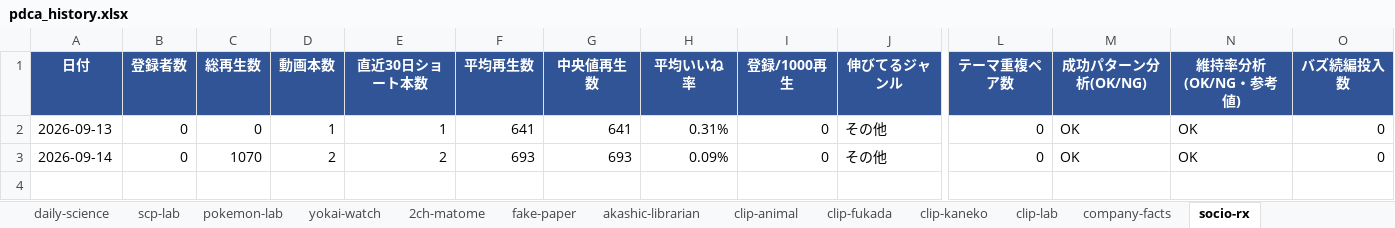
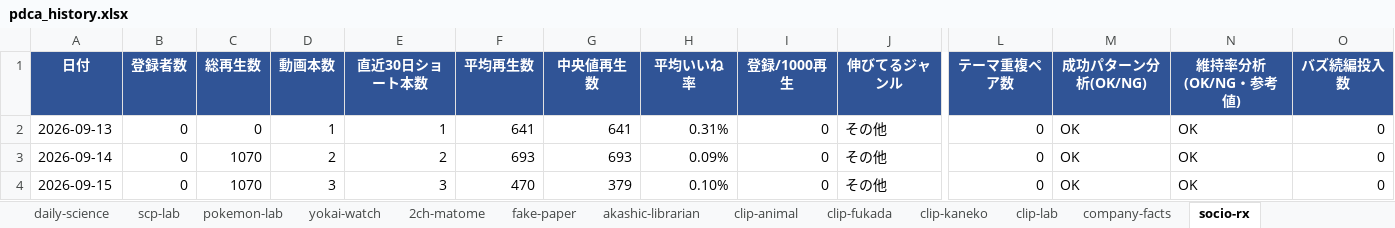
Before and after one commit to rikoandmakoto-ops/youtube-factory, an Excel workbook: data/reports/pdca_history.xlsx, sheet socio-rx, drawn as a sheet; only a part is shown, gaps mark what is left out; values as stored, in another font and other column widths than the file's, no borders; rows hold the shown columns only; the diff names each change by its address in the sheet, - before the commit and + after, or states it on an @@ line.

```diff
--- a/data/reports/pdca_history.xlsx (sheet socio-rx)
+++ b/data/reports/pdca_history.xlsx (sheet socio-rx)
+row 4: 2026-09-15 | 0 | 1070 | 3 | 3 | 470 | 379 | 0.10% | 0 | その他 | 0 | OK | OK | 0
```
Also changed, not shown: sheet daily-science, sheet scp-lab, sheet company-facts, sheet 2ch-matome, sheet yokai-watch, sheet clip-animal, 6 more sheets, 6 other files.
